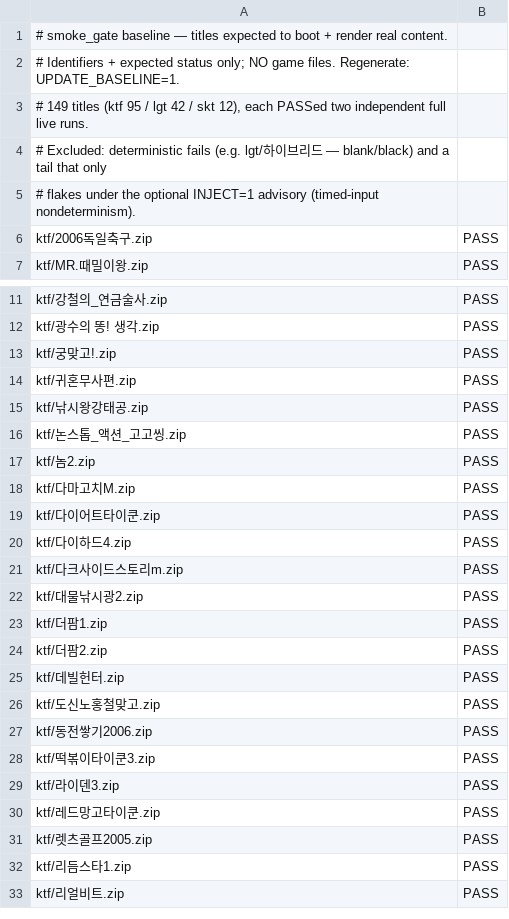
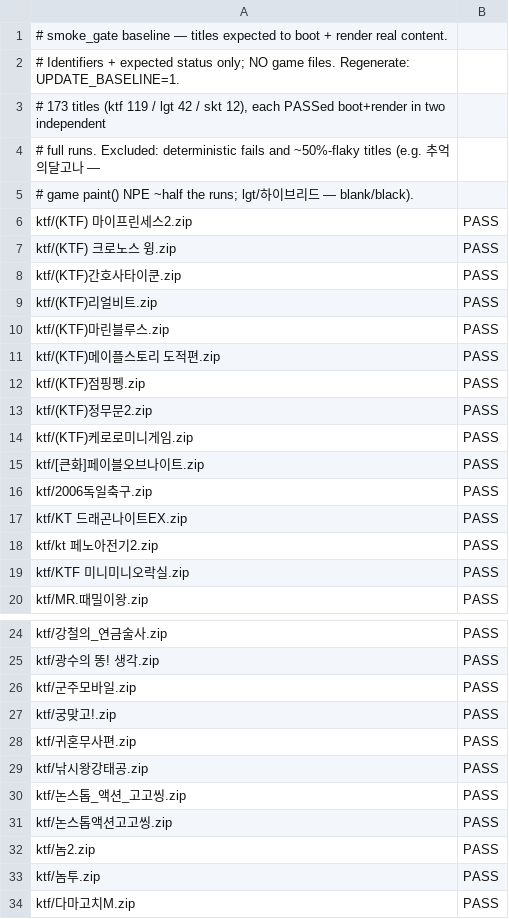
Before and after one commit to Jun025/wie, a TSV file: scripts/smoke_gate_baseline.tsv, drawn as a sheet; only a part is shown, gaps mark what is left out; the shorter side is filled out with more unchanged rows; the diff covers the shown part only.

```diff
--- a/scripts/smoke_gate_baseline.tsv
+++ b/scripts/smoke_gate_baseline.tsv
@@ -2,6 +2,19 @@
 # Identifiers + expected status only; NO game files. Regenerate: UPDATE_BASELINE=1.
-# 149 titles (ktf 95 / lgt 42 / skt 12), each PASSed two independent full live runs.
-# Excluded: deterministic fails (e.g. lgt/하이브리드 — blank/black) and a tail that only
-# flakes under the optional INJECT=1 advisory (timed-input nondeterminism).
+# 173 titles (ktf 119 / lgt 42 / skt 12), each PASSed boot+render in two independent
+# full runs. Excluded: deterministic fails and ~50%-flaky titles (e.g. 추억의달고나 —
+# game paint() NPE ~half the runs; lgt/하이브리드 — blank/black).
+ktf/(KTF) 마이프린세스2.zip	PASS
+ktf/(KTF) 크로노스 윙.zip	PASS
+ktf/(KTF)간호사타이쿤.zip	PASS
+ktf/(KTF)리얼비트.zip	PASS
+ktf/(KTF)마린블루스.zip	PASS
+ktf/(KTF)메이플스토리 도적편.zip	PASS
+ktf/(KTF)점핑펭.zip	PASS
+ktf/(KTF)정무문2.zip	PASS
+ktf/(KTF)케로로미니게임.zip	PASS
+ktf/[큰화]페이블오브나이트.zip	PASS
 ktf/2006독일축구.zip	PASS
+ktf/KT 드래곤나이트EX.zip	PASS
+ktf/kt 페노아전기2.zip	PASS
+ktf/KTF 미니미니오락실.zip	PASS
 ktf/MR.때밀이왕.zip	PASS
@@ -12,2 +25,3 @@ ktf/강철의_연금술사.zip	PASS
 ktf/광수의 똥! 생각.zip	PASS
+ktf/군주모바일.zip	PASS
 ktf/궁맞고!.zip	PASS
@@ -16,3 +30,5 @@ ktf/낚시왕강태공.zip	PASS
 ktf/논스톱_액션_고고씽.zip	PASS
+ktf/논스톱액션고고씽.zip	PASS
 ktf/놈2.zip	PASS
+ktf/놈투.zip	PASS
 ktf/다마고치M.zip	PASS
```
Also changed, not shown: 9 added rows and 1 removed row elsewhere in this file, 1 other file.
